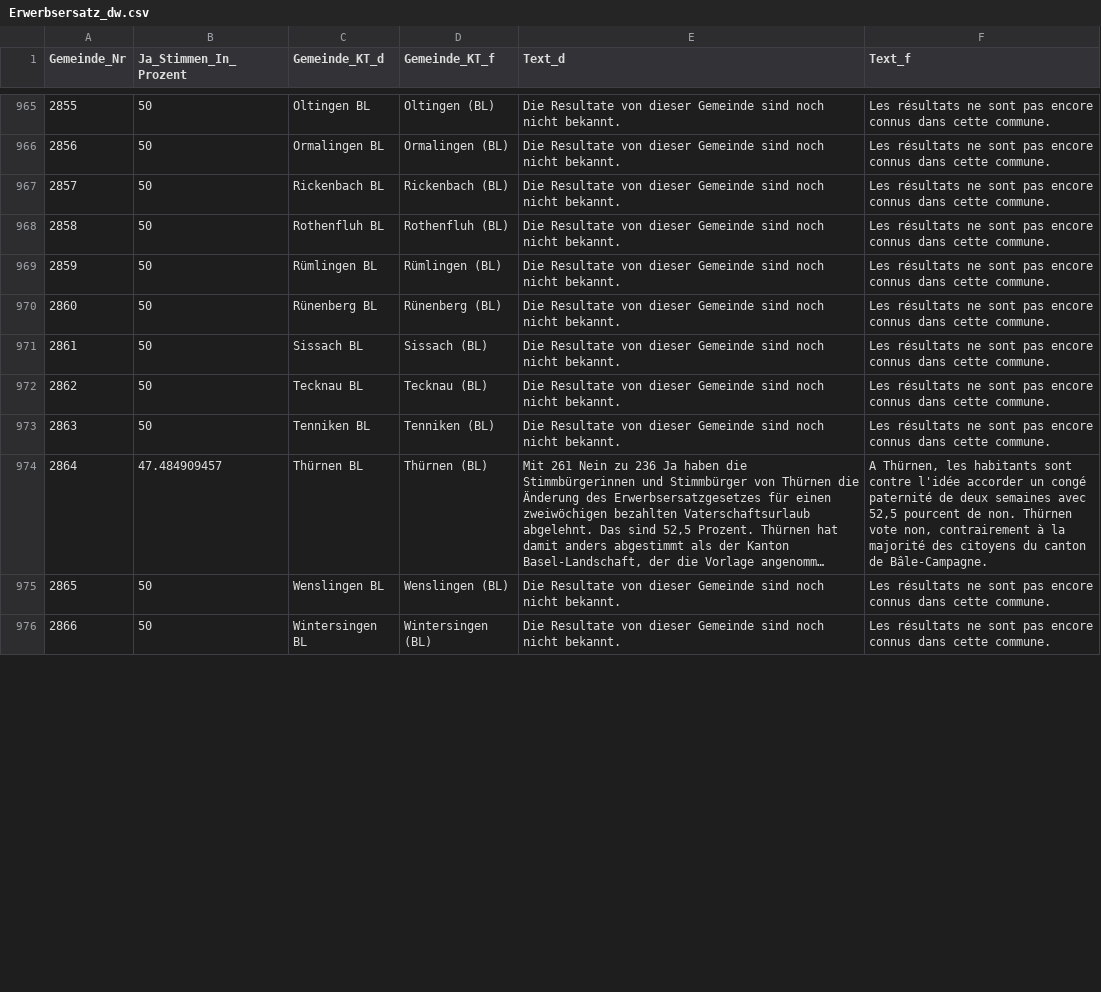
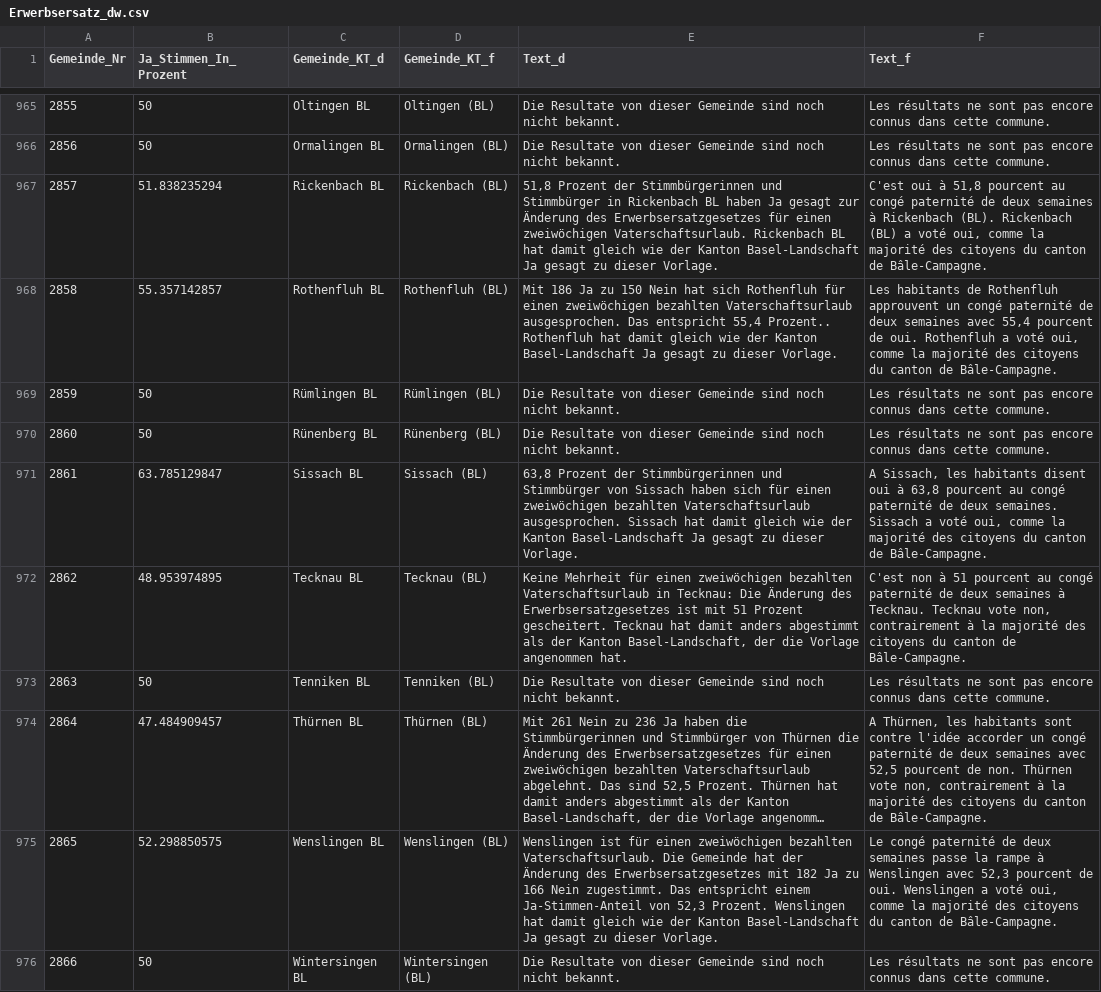
Before and after one commit to awp-finanznachrichten/lena, a CSV file: Output/Erwerbsersatz_dw.csv, drawn as a sheet; only a part is shown, gaps mark what is left out; long unchanged cells end in …; the diff covers the shown part only; the diff names each change by its address in the sheet, - before the commit and + after, or states it on an @@ line.

```diff
--- a/Output/Erwerbsersatz_dw.csv
+++ b/Output/Erwerbsersatz_dw.csv
-B967 (Ja_Stimmen_In_Prozent): 50
+B967 (Ja_Stimmen_In_Prozent): 51.838235294
-E967 (Text_d): Die Resultate von dieser Gemeinde sind noch nicht bekannt.
+E967 (Text_d): 51,8 Prozent der Stimmbürgerinnen und Stimmbürger in Rickenbach BL haben Ja gesagt zur Änderung des Erwerbsersatzgesetzes für einen zweiwöchigen Vaterschaftsurlaub. Rickenbach BL hat damit gleich wie der Kanton Basel-Landschaft Ja gesagt zu dieser Vorlage.
-F967 (Text_f): Les résultats ne sont pas encore connus dans cette commune.
+F967 (Text_f): C'est oui à 51,8 pourcent au congé paternité de deux semaines à Rickenbach (BL). Rickenbach (BL) a voté oui, comme la majorité des citoyens du canton de Bâle-Campagne.
-B968 (Ja_Stimmen_In_Prozent): 50
+B968 (Ja_Stimmen_In_Prozent): 55.357142857
-E968 (Text_d): Die Resultate von dieser Gemeinde sind noch nicht bekannt.
+E968 (Text_d): Mit 186 Ja zu 150 Nein hat sich Rothenfluh für einen zweiwöchigen bezahlten Vaterschaftsurlaub ausgesprochen. Das entspricht 55,4 Prozent.. Rothenfluh hat damit gleich wie der Kanton Basel-Landschaft Ja gesagt zu dieser Vorlage.
-F968 (Text_f): Les résultats ne sont pas encore connus dans cette commune.
+F968 (Text_f): Les habitants de Rothenfluh approuvent un congé paternité de deux semaines avec 55,4 pourcent de oui. Rothenfluh a voté oui, comme la majorité des citoyens du canton de Bâle-Campagne.
-B971 (Ja_Stimmen_In_Prozent): 50
+B971 (Ja_Stimmen_In_Prozent): 63.785129847
-E971 (Text_d): Die Resultate von dieser Gemeinde sind noch nicht bekannt.
+E971 (Text_d): 63,8 Prozent der Stimmbürgerinnen und Stimmbürger von Sissach haben sich für einen zweiwöchigen bezahlten Vaterschaftsurlaub ausgesprochen. Sissach hat damit gleich wie der Kanton Basel-Landschaft Ja gesagt zu dieser Vorlage.
-F971 (Text_f): Les résultats ne sont pas encore connus dans cette commune.
+F971 (Text_f): A Sissach, les habitants disent oui à 63,8 pourcent au congé paternité de deux semaines. Sissach a voté oui, comme la majorité des citoyens du canton de Bâle-Campagne.
-B972 (Ja_Stimmen_In_Prozent): 50
+B972 (Ja_Stimmen_In_Prozent): 48.953974895
-E972 (Text_d): Die Resultate von dieser Gemeinde sind noch nicht bekannt.
+E972 (Text_d): Keine Mehrheit für einen zweiwöchigen bezahlten Vaterschaftsurlaub in Tecknau: Die Änderung des Erwerbsersatzgesetzes ist mit 51 Prozent gescheitert. Tecknau hat damit anders abgestimmt als der Kanton Basel-Landschaft, der die Vorlage angenommen hat.
-F972 (Text_f): Les résultats ne sont pas encore connus dans cette commune.
+F972 (Text_f): C'est non à 51 pourcent au congé paternité de deux semaines à Tecknau. Tecknau vote non, contrairement à la majorité des citoyens du canton de Bâle-Campagne.
-B975 (Ja_Stimmen_In_Prozent): 50
+B975 (Ja_Stimmen_In_Prozent): 52.298850575
-E975 (Text_d): Die Resultate von dieser Gemeinde sind noch nicht bekannt.
+E975 (Text_d): Wenslingen ist für einen zweiwöchigen bezahlten Vaterschaftsurlaub. Die Gemeinde hat der Änderung des Erwerbsersatzgesetzes mit 182 Ja zu 166 Nein zugestimmt. Das entspricht einem Ja-Stimmen-Anteil von 52,3 Prozent. Wenslingen hat damit gleich wie der Kanton Basel-Landschaft Ja gesagt zu dieser Vorlage.
-F975 (Text_f): Les résultats ne sont pas encore connus dans cette commune.
+F975 (Text_f): Le congé paternité de deux semaines passe la rampe à Wenslingen avec 52,3 pourcent de oui. Wenslingen a voté oui, comme la majorité des citoyens du canton de Bâle-Campagne.
```
Also changed, not shown: 39 edited cells elsewhere in this file, Output/Jagdgesetz_dw.csv, 3 other files.
